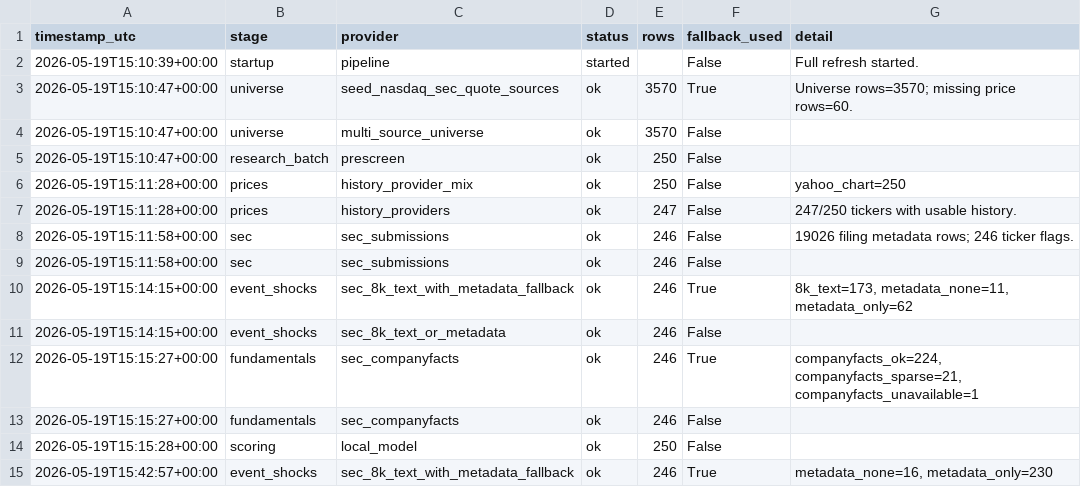
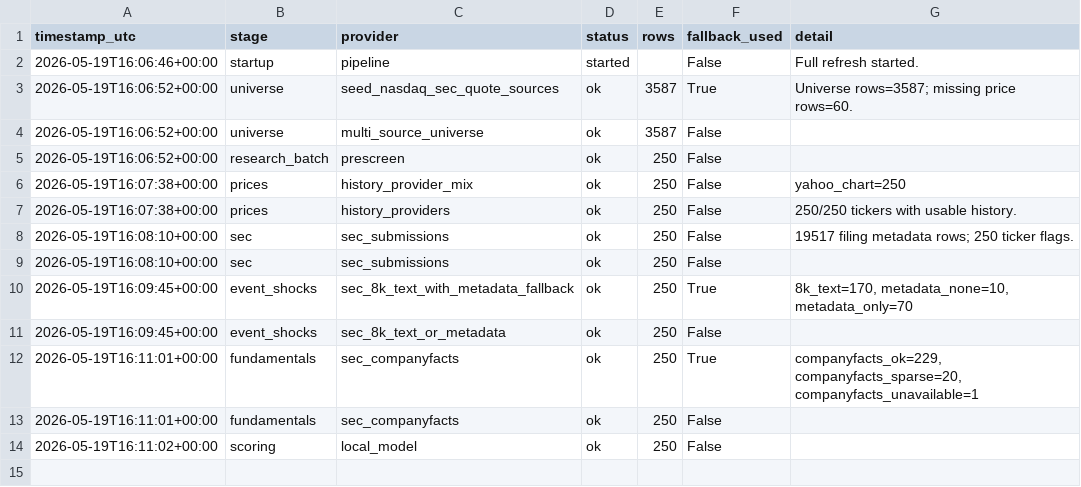
Before and after one commit to Kastnermj/mysterymachine, a CSV file: data/processed/source_status.csv, drawn as a sheet.

```diff
--- a/data/processed/source_status.csv
+++ b/data/processed/source_status.csv
@@ -1,15 +1,14 @@
 timestamp_utc,stage,provider,status,rows,fallback_used,detail
-2026-05-19T15:10:39+00:00,startup,pipeline,started,,False,Full refresh started.
-2026-05-19T15:10:47+00:00,universe,seed_nasdaq_sec_quote_sources,ok,3570,True,Universe rows=3570; missing price rows=60.
-2026-05-19T15:10:47+00:00,universe,multi_source_universe,ok,3570,False,
-2026-05-19T15:10:47+00:00,research_batch,prescreen,ok,250,False,
-2026-05-19T15:11:28+00:00,prices,history_provider_mix,ok,250,False,yahoo_chart=250
-2026-05-19T15:11:28+00:00,prices,history_providers,ok,247,False,247/250 tickers with usable history.
-2026-05-19T15:11:58+00:00,sec,sec_submissions,ok,246,False,19026 filing metadata rows; 246 ticker flags.
-2026-05-19T15:11:58+00:00,sec,sec_submissions,ok,246,False,
-2026-05-19T15:14:15+00:00,event_shocks,sec_8k_text_with_metadata_fallback,ok,246,True,"8k_text=173, metadata_none=11, metadata_only=62"
-2026-05-19T15:14:15+00:00,event_shocks,sec_8k_text_or_metadata,ok,246,False,
-2026-05-19T15:15:27+00:00,fundamentals,sec_companyfacts,ok,246,True,"companyfacts_ok=224, companyfacts_sparse=21, companyfacts_unavailable=1"
-2026-05-19T15:15:27+00:00,fundamentals,sec_companyfacts,ok,246,False,
-2026-05-19T15:15:28+00:00,scoring,local_model,ok,250,False,
-2026-05-19T15:42:57+00:00,event_shocks,sec_8k_text_with_metadata_fallback,ok,246,True,"metadata_none=16, metadata_only=230"
+2026-05-19T16:06:46+00:00,startup,pipeline,started,,False,Full refresh started.
+2026-05-19T16:06:52+00:00,universe,seed_nasdaq_sec_quote_sources,ok,3587,True,Universe rows=3587; missing price rows=60.
+2026-05-19T16:06:52+00:00,universe,multi_source_universe,ok,3587,False,
+2026-05-19T16:06:52+00:00,research_batch,prescreen,ok,250,False,
+2026-05-19T16:07:38+00:00,prices,history_provider_mix,ok,250,False,yahoo_chart=250
+2026-05-19T16:07:38+00:00,prices,history_providers,ok,250,False,250/250 tickers with usable history.
+2026-05-19T16:08:10+00:00,sec,sec_submissions,ok,250,False,19517 filing metadata rows; 250 ticker flags.
+2026-05-19T16:08:10+00:00,sec,sec_submissions,ok,250,False,
+2026-05-19T16:09:45+00:00,event_shocks,sec_8k_text_with_metadata_fallback,ok,250,True,"8k_text=170, metadata_none=10, metadata_only=70"
+2026-05-19T16:09:45+00:00,event_shocks,sec_8k_text_or_metadata,ok,250,False,
+2026-05-19T16:11:01+00:00,fundamentals,sec_companyfacts,ok,250,True,"companyfacts_ok=229, companyfacts_sparse=20, companyfacts_unavailable=1"
+2026-05-19T16:11:01+00:00,fundamentals,sec_companyfacts,ok,250,False,
+2026-05-19T16:11:02+00:00,scoring,local_model,ok,250,False,
```
Also changed, not shown: data/processed/fundamentals_stub.csv, data/processed/research_batch.csv, 10 other files.
